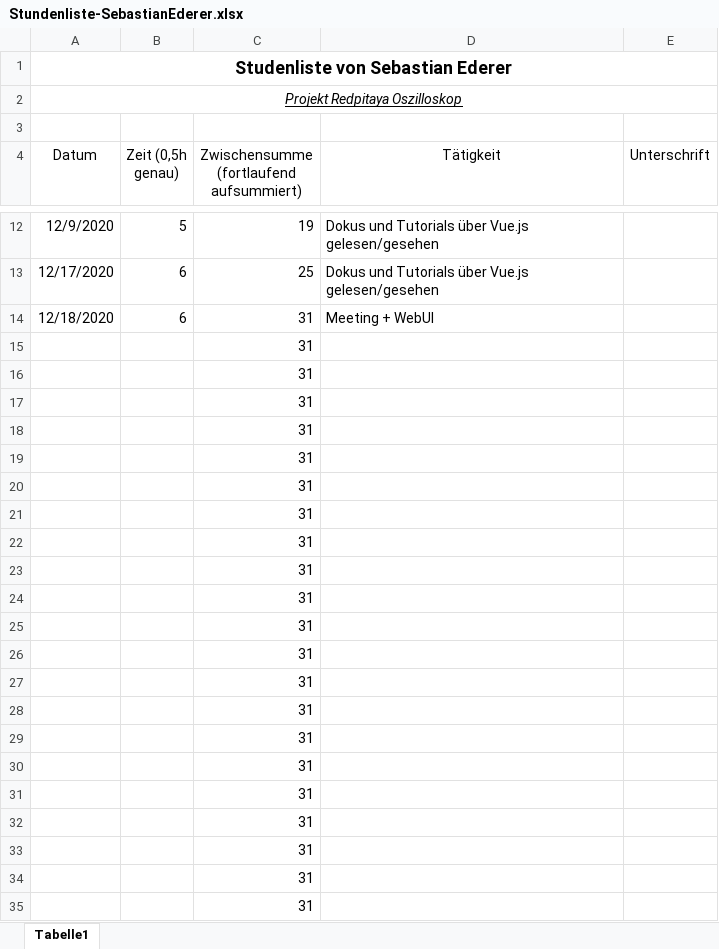
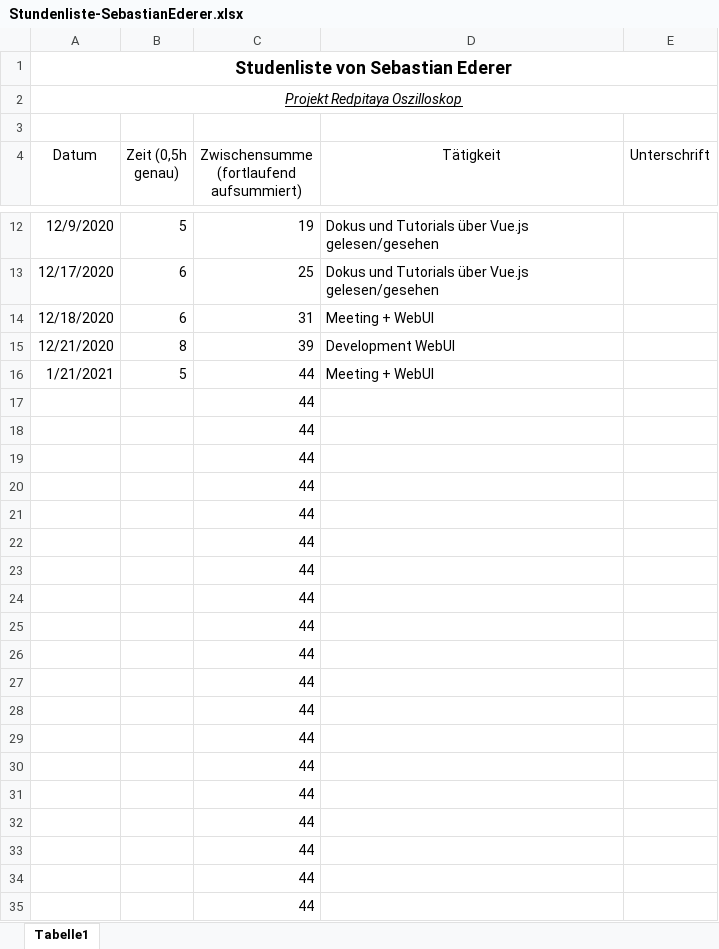
Before and after one commit to cSharpler2946/HSP-RPOSC-Redpitaya-Oszilloskop, an Excel workbook: stundenlisten/Stundenliste-SebastianEderer.xlsx, sheet Tabelle1, drawn as a sheet; only a part is shown, gaps mark what is left out; values as stored, in another font and other column widths than the file's, no borders; removed rows and columns are numbered as before the commit, all else as after; the diff names each change by its address in the sheet, - before the commit and + after, or states it on an @@ line.

Commit message:
Updated Stundenliste

```diff
--- a/stundenlisten/Stundenliste-SebastianEderer.xlsx (sheet Tabelle1)
+++ b/stundenlisten/Stundenliste-SebastianEderer.xlsx (sheet Tabelle1)
-row 15:  |  | 31
-row 16:  |  | 31
+row 15: 12/21/2020 | 8 | 39 | Development WebUI
+row 16: 1/21/2021 | 5 | 44 | Meeting + WebUI
-C17:C35: 31
+C17:C35: 44
```
